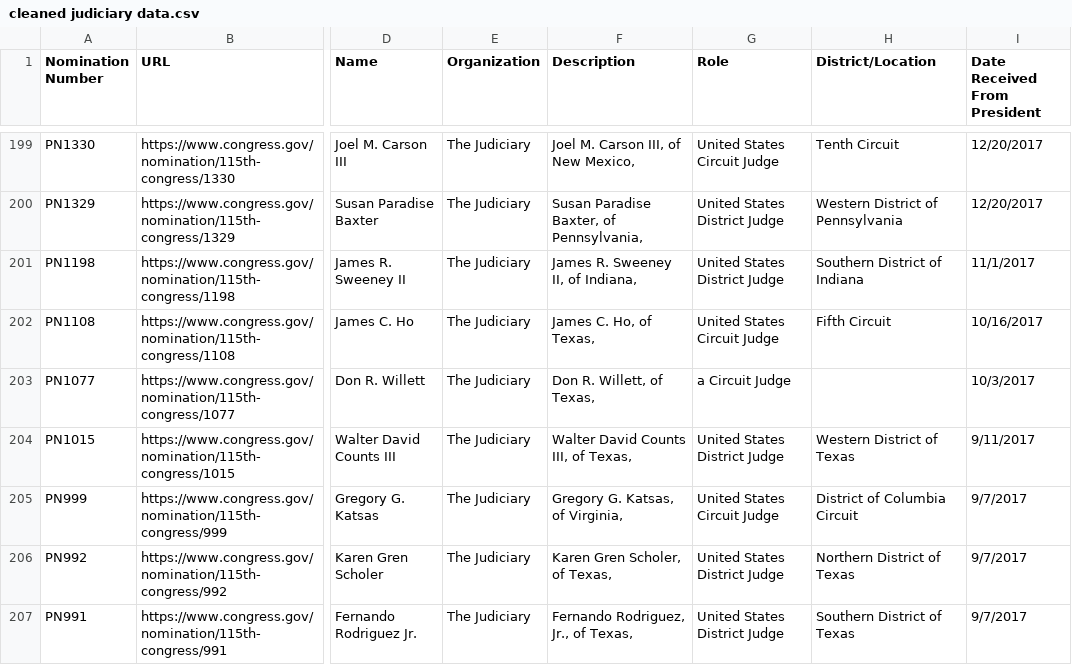
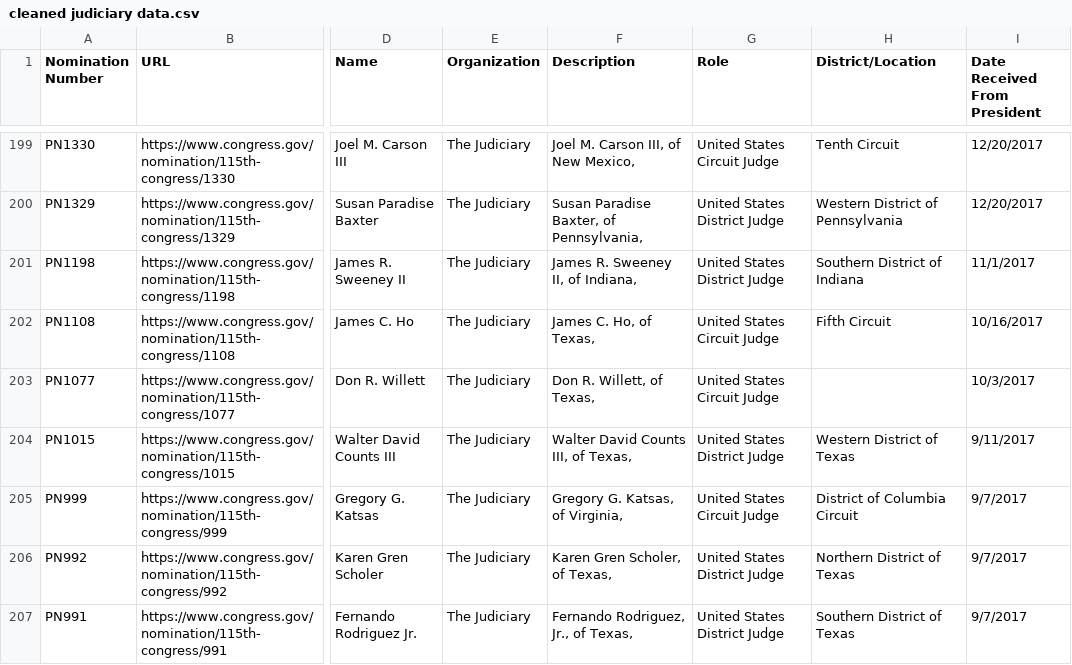
Before and after one commit to EllieRif/judicial_records, a CSV file: cleaned judiciary data.csv, drawn as a sheet; only a part is shown, gaps mark what is left out; the diff covers the shown part only; the diff names each change by its address in the sheet, - before the commit and + after, or states it on an @@ line.

```diff
--- a/cleaned judiciary data.csv
+++ b/cleaned judiciary data.csv
-G203 (Role): a Circuit Judge
+G203 (Role): United States Circuit Judge
```
Also changed, not shown: 30 edited cells elsewhere in this file, 1 other file.
